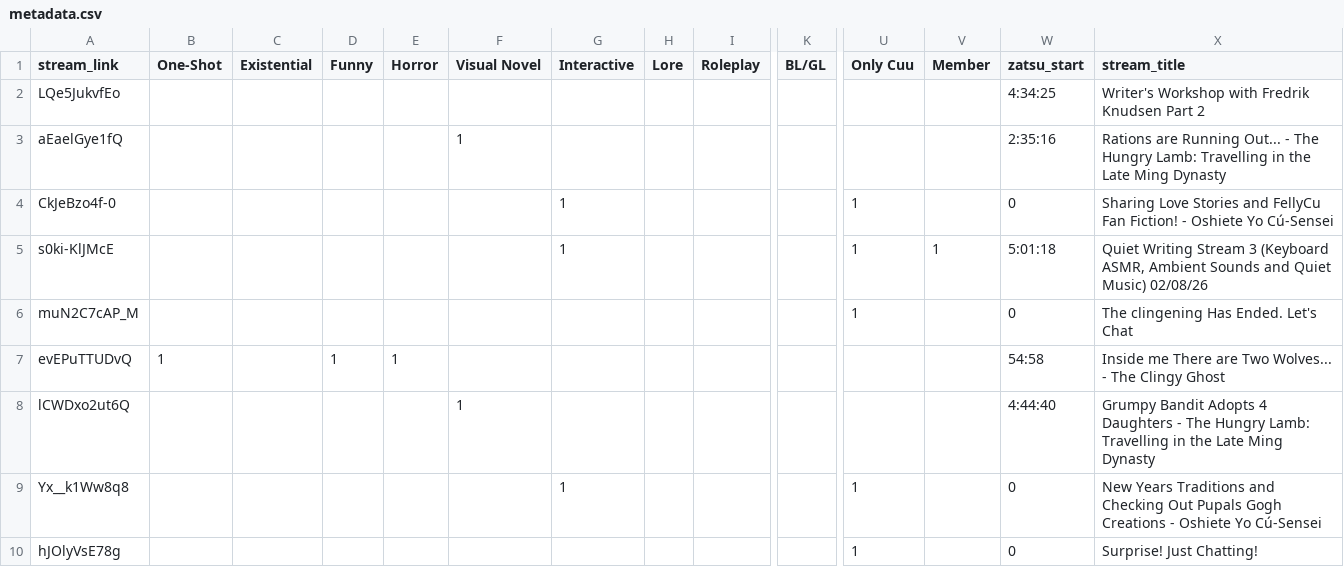
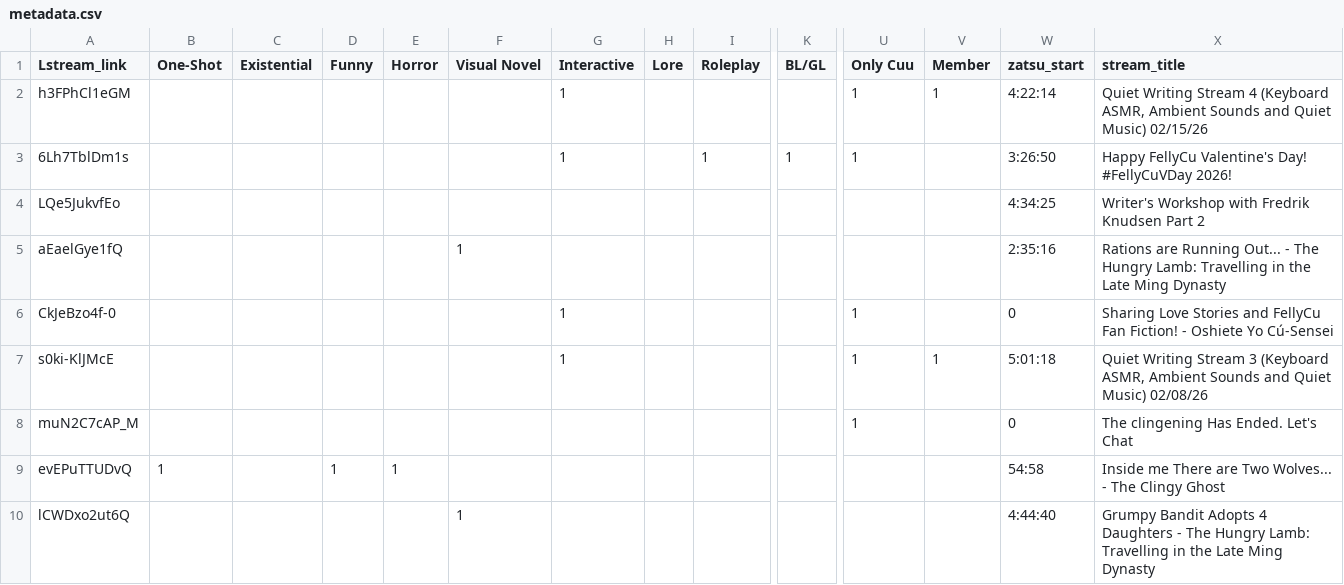
Before and after one commit to Cuudexter/cuudev, a CSV file: metadata.csv, drawn as a sheet; only a part is shown, gaps mark what is left out; the shorter side is filled out with more unchanged rows; rows hold the shown columns only; the diff names each change by its address in the sheet, - before the commit and + after, or states it on an @@ line.

Commit message:
Tagging FellyCuVday & member

```diff
--- a/metadata.csv
+++ b/metadata.csv
-A1: stream_link
+A1: Lstream_link
+row 2: h3FPhCl1eGM |  |  |  |  |  | 1 |  |  |  | 1 | 1 | 4:22:14 | Quiet Writing Stream 4 (Keyboard ASMR, Ambient Sounds and Quiet Music) 02/15/26
+row 3: 6Lh7TblDm1s |  |  |  |  |  | 1 |  | 1 | 1 | 1 |  | 3:26:50 | Happy FellyCu Valentine's Day! #FellyCuVDay 2026!
```
Also changed, not shown: 2 other files.
